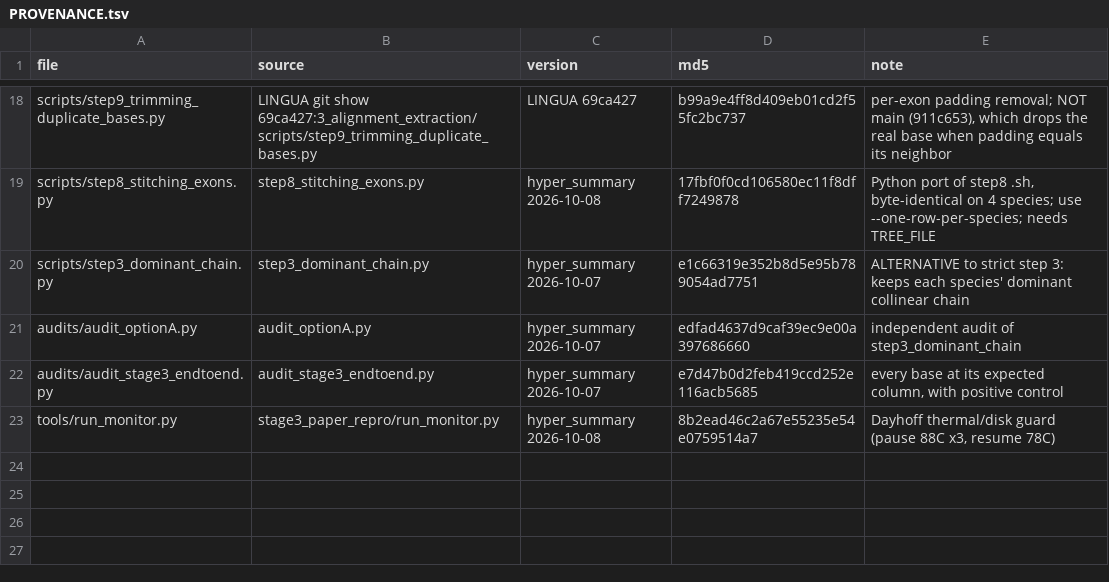
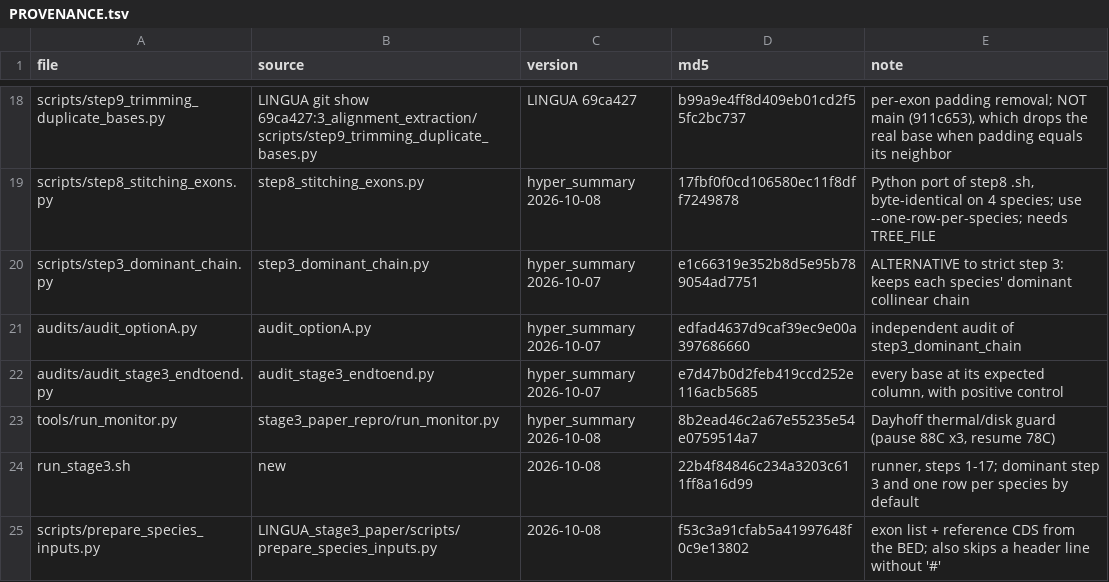
Before and after one commit to CasolaLab/progressive-cactus-gene-analysis-pipeline-mammals, a TSV file: PROVENANCE.tsv, drawn as a sheet; only a part is shown, gaps mark what is left out.

Commit message:
Add run_stage3.sh and prepare_species_inputs.py; dominant-chain step 3 and one row per species as defaults
Runner for steps 1-17 with all inputs as arguments. Tested on Capsella grandiflora:
strict mode reproduces the 2026-10-06 step 9 alignments (278/278); default mode passes
audit_optionA.py and audit_stage3_endtoend.py.

```diff
--- a/PROVENANCE.tsv
+++ b/PROVENANCE.tsv
@@ -23 +23,3 @@ audits/audit_stage3_endtoend.py	audit_stage3_endtoend.py	hyper_summary 2026-10-0
 tools/run_monitor.py	stage3_paper_repro/run_monitor.py	hyper_summary 2026-10-08	8b2ead46c2a67e55235e54e0759514a7	Dayhoff thermal/disk guard (pause 88C x3, resume 78C)
+run_stage3.sh	new	2026-10-08	22b4f84846c234a3203c611ff8a16d99	runner, steps 1-17; dominant step 3 and one row per species by default
+scripts/prepare_species_inputs.py	LINGUA_stage3_paper/scripts/prepare_species_inputs.py	2026-10-08	f53c3a91cfab5a41997648f0c9e13802	exon list + reference CDS from the BED; also skips a header line without '#'
```
Also changed, not shown: 3 other files.
